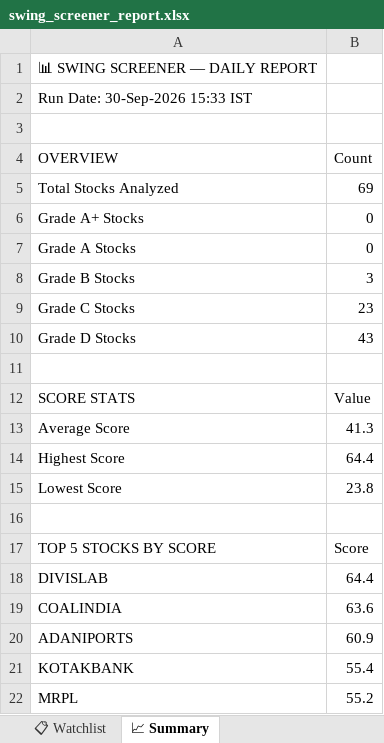
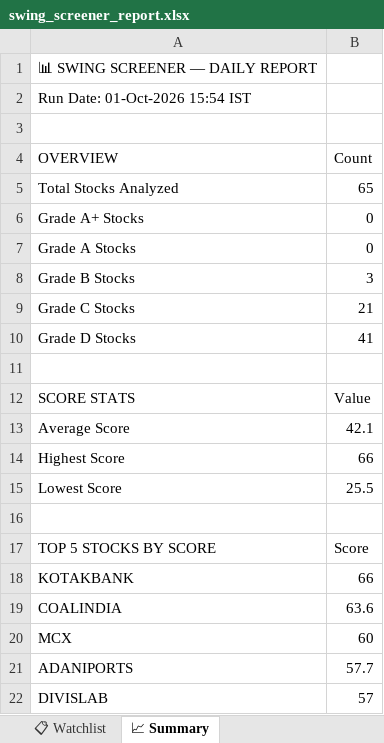
Before and after one commit to sashokkumars-sys/swing-screener, an Excel workbook: output/swing_screener_report.xlsx, sheet 📈 Summary, drawn as a sheet; values as stored, in another font and other column widths than the file's, no borders; removed rows and columns are numbered as before the commit, all else as after; the diff names each change by its address in the sheet, - before the commit and + after, or states it on an @@ line.

```diff
--- a/output/swing_screener_report.xlsx (sheet 📈 Summary)
+++ b/output/swing_screener_report.xlsx (sheet 📈 Summary)
-A2 (OVERVIEW): Run Date: 30-Sep-2026 15:33 IST
+A2 (OVERVIEW): Run Date: 01-Oct-2026 15:54 IST
-B5 (Count): 69
+B5 (Count): 65
-B9 (Count): 23
+B9 (Count): 21
-B10 (Count): 43
+B10 (Count): 41
-B13 (Count): 41.3
+B13 (Count): 42.1
-B14 (Count): 64.4
+B14 (Count): 66
-B15 (Count): 23.8
+B15 (Count): 25.5
-row 18: DIVISLAB | 64.4
+row 18: KOTAKBANK | 66
+row 20: MCX | 60
-B21 (Count): 60.9
+B21 (Count): 57.7
-row 21: KOTAKBANK | 55.4
-row 22: MRPL | 55.2
+row 22: DIVISLAB | 57
```
Also changed, not shown: sheet 📊 All Stocks, sheet 👀 Grade B Watch, sheet 📋 Watchlist, 2 other files.
